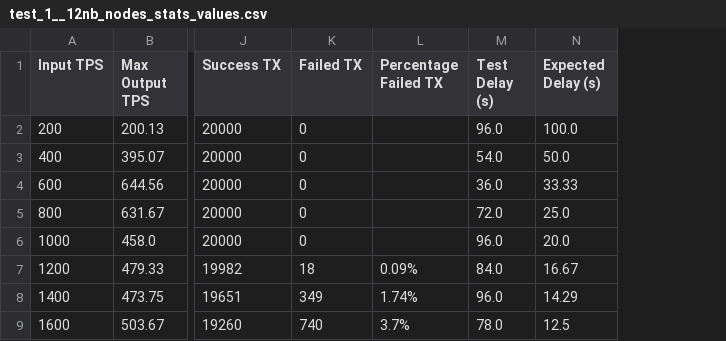
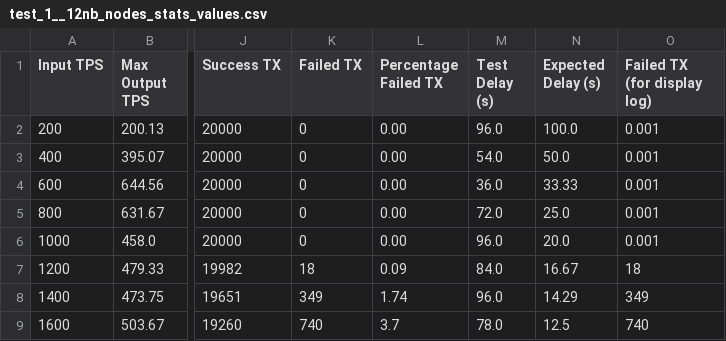
Before and after one commit to lucgerrits/all-private-blockchains-cloud-perf-tests, a CSV file: Substrate/thesis-version/results/block_logs/compiled/test_1__12nb_nodes_stats_values.csv, drawn as a sheet; only a part is shown, gaps mark what is left out; the diff names each change by its address in the sheet, - before the commit and + after, or states it on an @@ line.

```diff
--- a/Substrate/thesis-version/results/block_logs/compiled/test_1__12nb_nodes_stats_values.csv
+++ b/Substrate/thesis-version/results/block_logs/compiled/test_1__12nb_nodes_stats_values.csv
+column O (Failed TX (for display log)), rows 2-9: 0.001 | 0.001 | 0.001 | 0.001 | 0.001 | 18 | 349 | 740
-L2:L6 (Percentage Failed TX): (empty)
+L2:L6 (Percentage Failed TX): 0.00
-L7 (Percentage Failed TX): 0.09%
+L7 (Percentage Failed TX): 0.09
-L8 (Percentage Failed TX): 1.74%
+L8 (Percentage Failed TX): 1.74
-L9 (Percentage Failed TX): 3.7%
+L9 (Percentage Failed TX): 3.7
```
Also changed, not shown: Substrate/thesis-version/results/block_logs/compiled/test_1__16nb_nodes_stats_values.csv, Substrate/thesis-version/results/block_logs/compiled/test_1__20nb_nodes_stats_values.csv, 8 other files.
